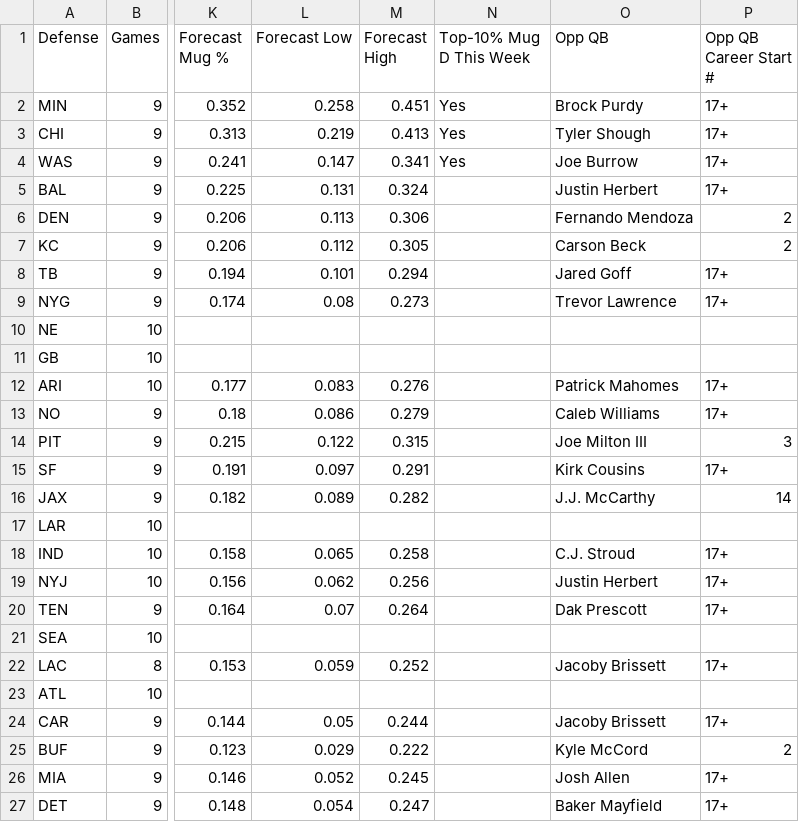
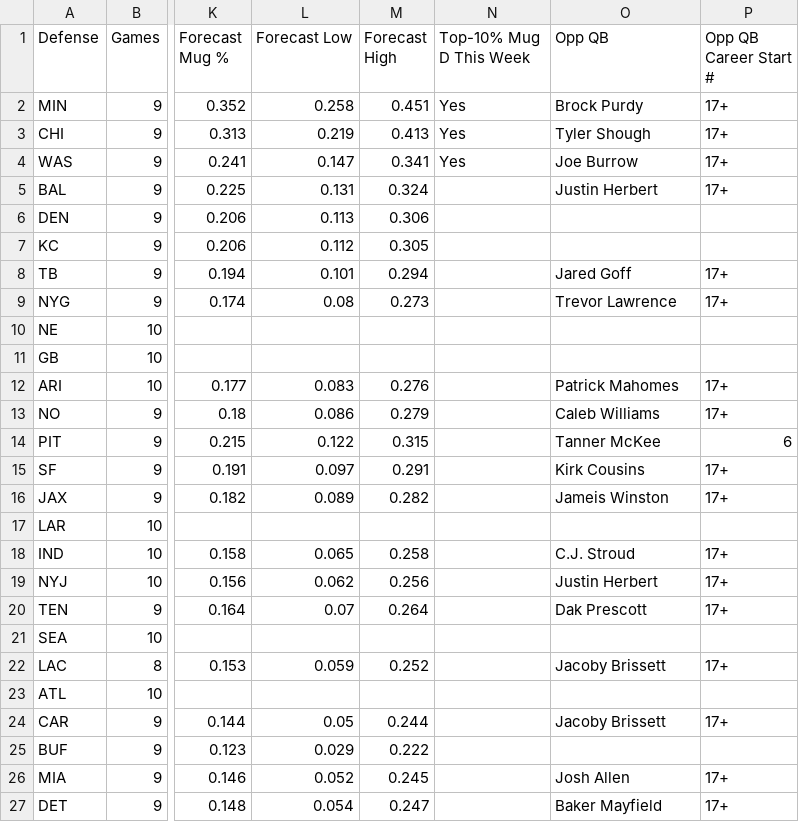
Before and after one commit to dhanani1/dwain-coverage-data, a CSV file: t2_mug.csv, drawn as a sheet; only a part is shown, gaps mark what is left out; the diff names each change by its address in the sheet, - before the commit and + after, or states it on an @@ line.

```diff
--- a/t2_mug.csv
+++ b/t2_mug.csv
-O6 (Opp QB): Fernando Mendoza
+O6 (Opp QB): (empty)
-P6:P7 (Opp QB Career Start #): 2
+P6:P7 (Opp QB Career Start #): (empty)
-O7 (Opp QB): Carson Beck
+O7 (Opp QB): (empty)
-O14 (Opp QB): Joe Milton III
+O14 (Opp QB): Tanner McKee
-P14 (Opp QB Career Start #): 3
+P14 (Opp QB Career Start #): 6
-O16 (Opp QB): J.J. McCarthy
+O16 (Opp QB): Jameis Winston
-P16 (Opp QB Career Start #): 14
+P16 (Opp QB Career Start #): 17+
-O25 (Opp QB): Kyle McCord
+O25 (Opp QB): (empty)
-P25 (Opp QB Career Start #): 2
+P25 (Opp QB Career Start #): (empty)
```
Also changed, not shown: t2_fp.csv, t2_fp_numeric.csv, 14 other files.
